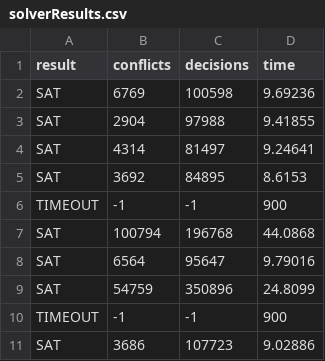
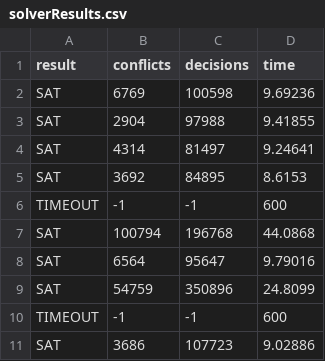
Before and after one commit to djpg98/-proyecto-3-ci5437, a CSV file: Results/20 Teams/Results 20-0/solverResults.csv, drawn as a sheet.

```diff
--- a/Results/20 Teams/Results 20-0/solverResults.csv
+++ b/Results/20 Teams/Results 20-0/solverResults.csv
@@ -5,3 +5,3 @@ SAT,4314,81497,9.24641
 SAT,3692,84895,8.6153
-TIMEOUT,-1,-1,900
+TIMEOUT,-1,-1,600
 SAT,100794,196768,44.0868
@@ -9,3 +9,3 @@ SAT,6564,95647,9.79016
 SAT,54759,350896,24.8099
-TIMEOUT,-1,-1,900
+TIMEOUT,-1,-1,600
 SAT,3686,107723,9.02886
```
Also changed, not shown: Results/15 Teams/Results 15-1/solverResults.csv, Results/20 Teams/Results 20-1/solverResults.csv, 1 other file.
